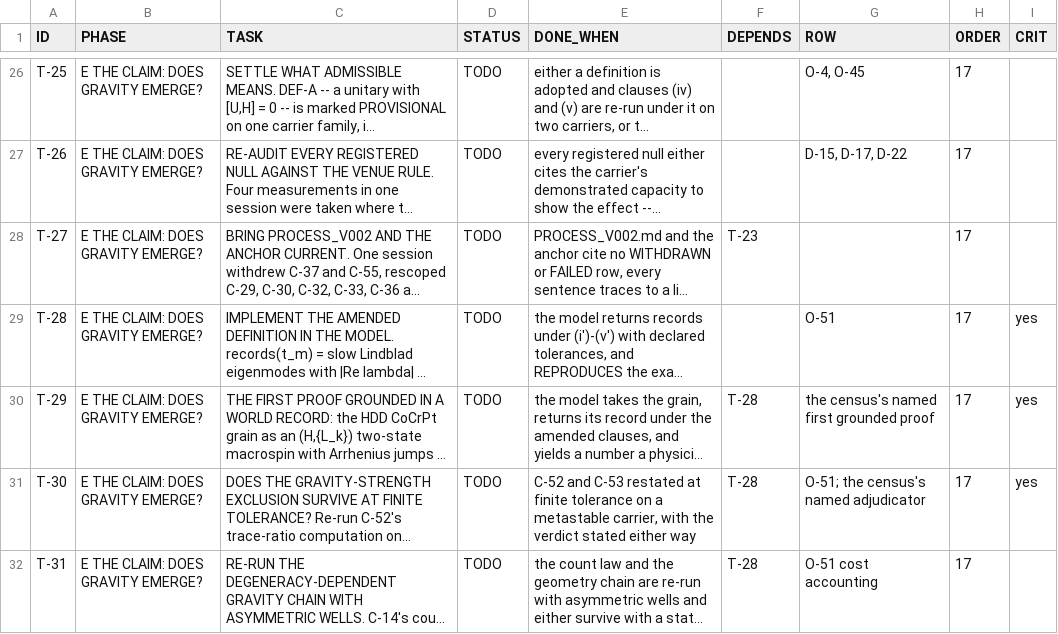
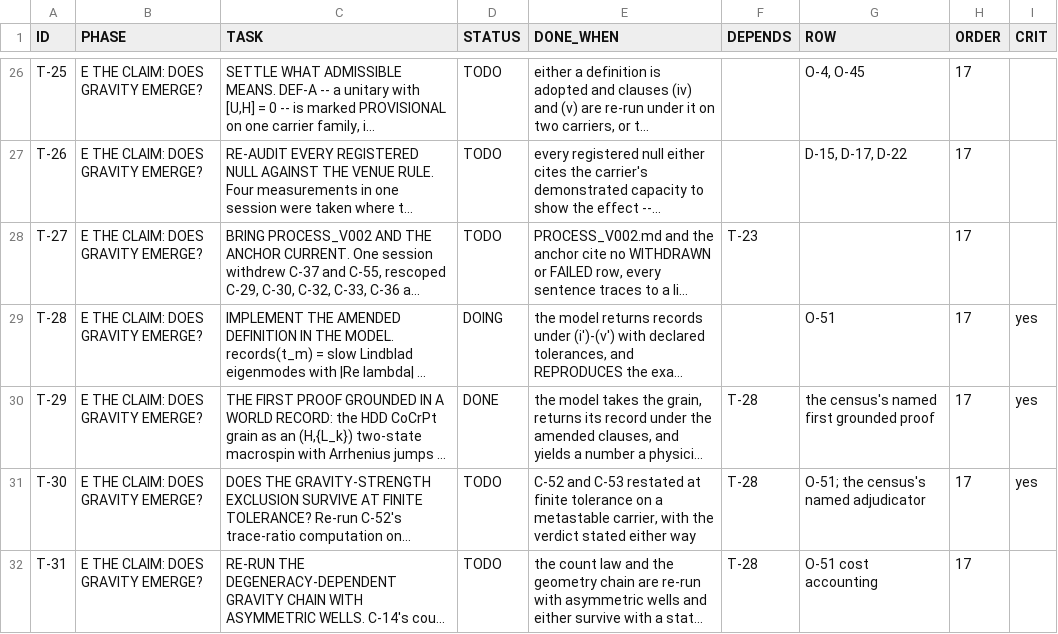
Before and after one commit to gravacle/where-atoms-come-from, a TSV file: ledger/plan.tsv, drawn as a sheet; only a part is shown, gaps mark what is left out; long unchanged cells end in …; the diff names each change by its address in the sheet, - before the commit and + after, or states it on an @@ line.

```diff
--- a/ledger/plan.tsv
+++ b/ledger/plan.tsv
-D29 (STATUS): TODO
+D29 (STATUS): DOING
-D30 (STATUS): TODO
+D30 (STATUS): DONE
```
Also changed, not shown: ledger/status_ledger.tsv, 20 other files.
